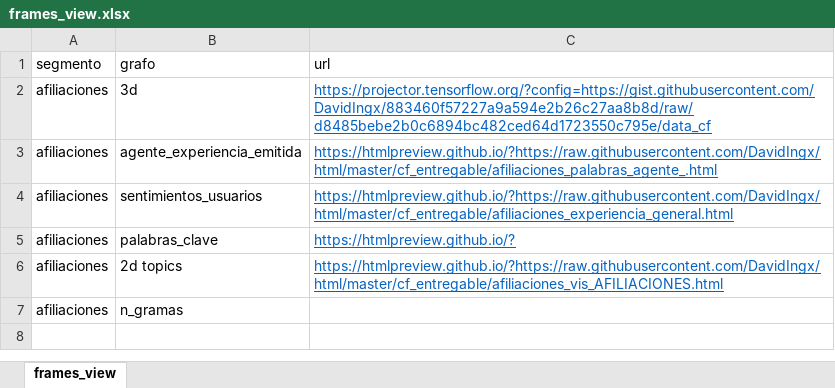
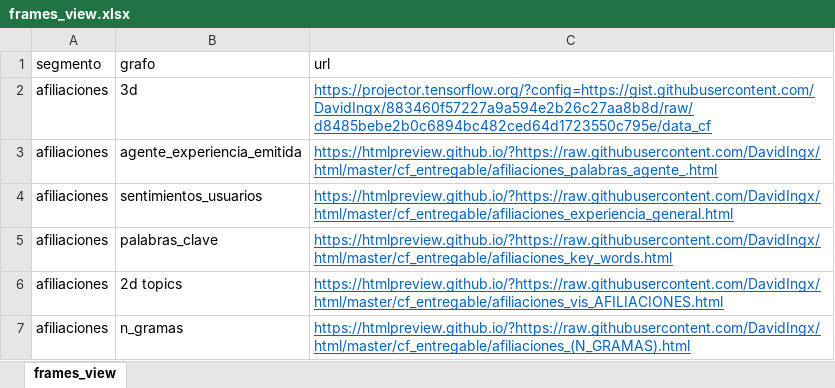
Before and after one commit to DavidIngx/html, an Excel workbook: cf_entregable/frames_view.xlsx, sheet frames_view, drawn as a sheet; values as stored, in another font and other column widths than the file's, no borders; the diff names each change by its address in the sheet, - before the commit and + after, or states it on an @@ line.

```diff
--- a/cf_entregable/frames_view.xlsx (sheet frames_view)
+++ b/cf_entregable/frames_view.xlsx (sheet frames_view)
-C5 (url): https://htmlpreview.github.io/?
+C5 (url): https://htmlpreview.github.io/?https://raw.githubusercontent.com/DavidIngx/html/master/cf_entregable/afiliaciones_key_words.html
-C7 (url): (empty)
+C7 (url): https://htmlpreview.github.io/?https://raw.githubusercontent.com/DavidIngx/html/master/cf_entregable/afiliaciones_(N_GRAMAS).html
```
Also changed, not shown: 2 other files.
